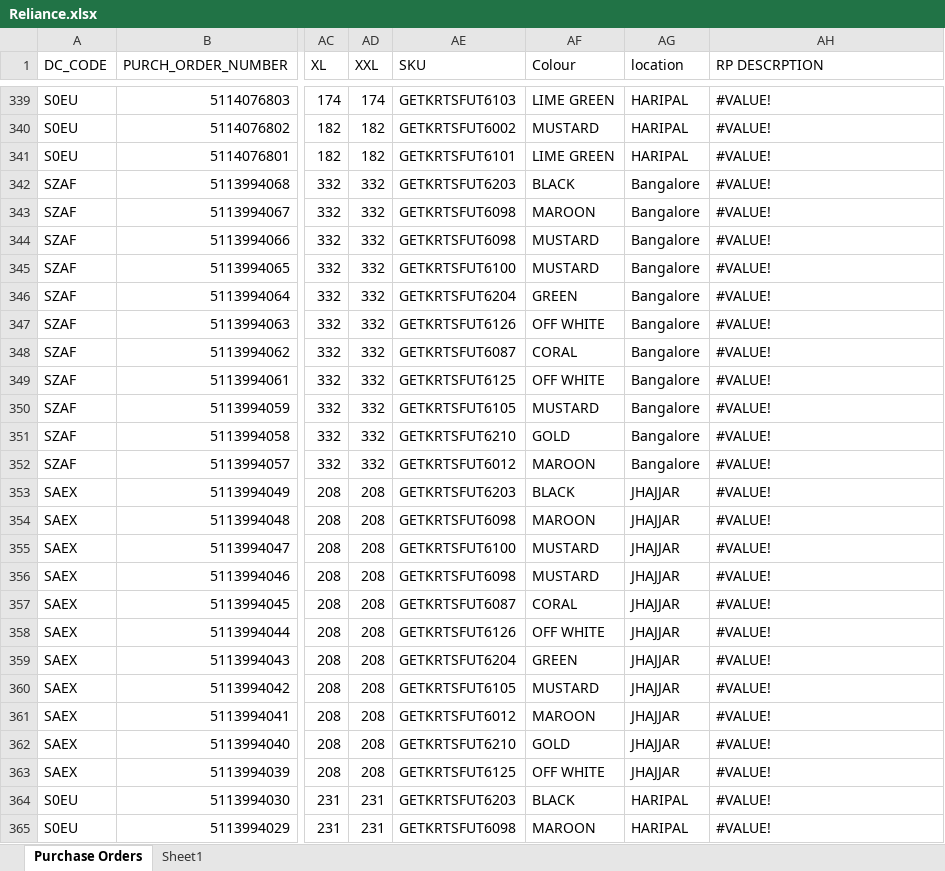
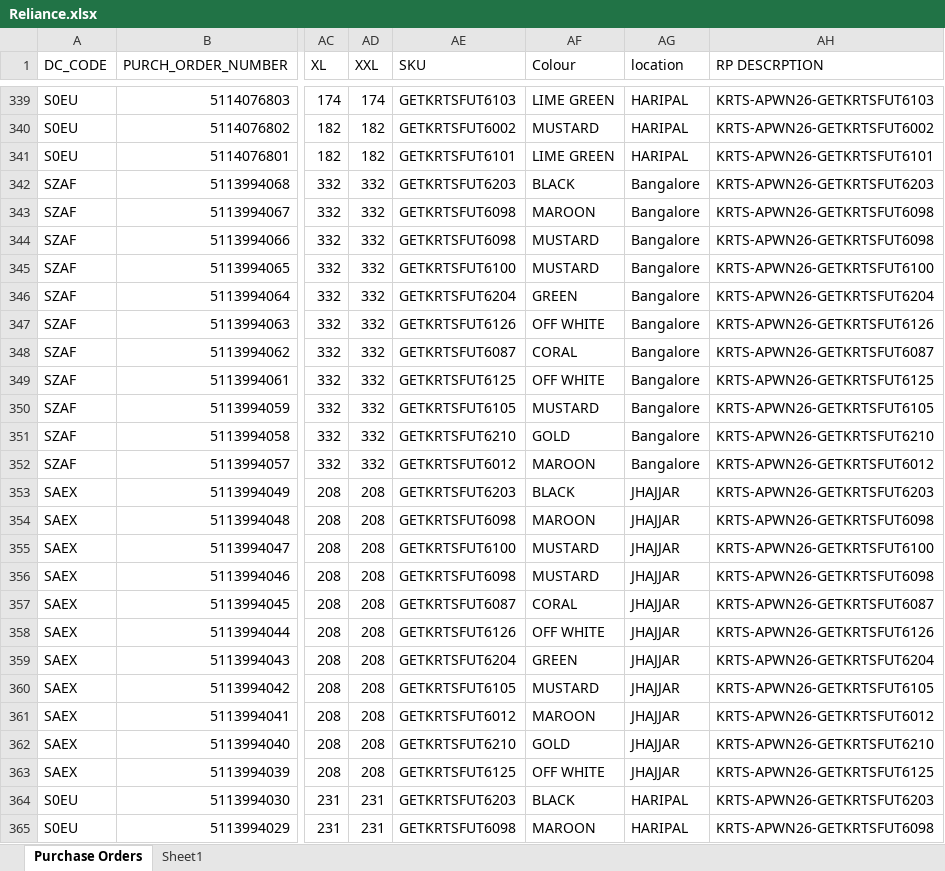
Before and after one commit to Devansh2602/Reliancepo, an Excel workbook: Reliance.xlsx, sheet Purchase Orders, drawn as a sheet; only a part is shown, gaps mark what is left out; values as stored, in another font and other column widths than the file's, no cell formats; the diff covers the shown part only; the diff names each change by its address in the sheet, - before the commit and + after, or states it on an @@ line.

```diff
--- a/Reliance.xlsx (sheet Purchase Orders)
+++ b/Reliance.xlsx (sheet Purchase Orders)
-AH339 (RP DESCRPTION): #VALUE!
+AH339 (RP DESCRPTION): KRTS-APWN26-GETKRTSFUT6103
-AH340 (RP DESCRPTION): #VALUE!
+AH340 (RP DESCRPTION): KRTS-APWN26-GETKRTSFUT6002
-AH341 (RP DESCRPTION): #VALUE!
+AH341 (RP DESCRPTION): KRTS-APWN26-GETKRTSFUT6101
-AH342 (RP DESCRPTION): #VALUE!
+AH342 (RP DESCRPTION): KRTS-APWN26-GETKRTSFUT6203
-AH343:AH344 (RP DESCRPTION): #VALUE!
+AH343:AH344 (RP DESCRPTION): KRTS-APWN26-GETKRTSFUT6098
-AH345 (RP DESCRPTION): #VALUE!
+AH345 (RP DESCRPTION): KRTS-APWN26-GETKRTSFUT6100
-AH346 (RP DESCRPTION): #VALUE!
+AH346 (RP DESCRPTION): KRTS-APWN26-GETKRTSFUT6204
-AH347 (RP DESCRPTION): #VALUE!
+AH347 (RP DESCRPTION): KRTS-APWN26-GETKRTSFUT6126
-AH348 (RP DESCRPTION): #VALUE!
+AH348 (RP DESCRPTION): KRTS-APWN26-GETKRTSFUT6087
-AH349 (RP DESCRPTION): #VALUE!
+AH349 (RP DESCRPTION): KRTS-APWN26-GETKRTSFUT6125
-AH350 (RP DESCRPTION): #VALUE!
+AH350 (RP DESCRPTION): KRTS-APWN26-GETKRTSFUT6105
-AH351 (RP DESCRPTION): #VALUE!
+AH351 (RP DESCRPTION): KRTS-APWN26-GETKRTSFUT6210
-AH352 (RP DESCRPTION): #VALUE!
+AH352 (RP DESCRPTION): KRTS-APWN26-GETKRTSFUT6012
-AH353 (RP DESCRPTION): #VALUE!
+AH353 (RP DESCRPTION): KRTS-APWN26-GETKRTSFUT6203
-AH354 (RP DESCRPTION): #VALUE!
+AH354 (RP DESCRPTION): KRTS-APWN26-GETKRTSFUT6098
-AH355 (RP DESCRPTION): #VALUE!
+AH355 (RP DESCRPTION): KRTS-APWN26-GETKRTSFUT6100
-AH356 (RP DESCRPTION): #VALUE!
+AH356 (RP DESCRPTION): KRTS-APWN26-GETKRTSFUT6098
-AH357 (RP DESCRPTION): #VALUE!
+AH357 (RP DESCRPTION): KRTS-APWN26-GETKRTSFUT6087
-AH358 (RP DESCRPTION): #VALUE!
+AH358 (RP DESCRPTION): KRTS-APWN26-GETKRTSFUT6126
-AH359 (RP DESCRPTION): #VALUE!
+AH359 (RP DESCRPTION): KRTS-APWN26-GETKRTSFUT6204
-AH360 (RP DESCRPTION): #VALUE!
+AH360 (RP DESCRPTION): KRTS-APWN26-GETKRTSFUT6105
-AH361 (RP DESCRPTION): #VALUE!
+AH361 (RP DESCRPTION): KRTS-APWN26-GETKRTSFUT6012
-AH362 (RP DESCRPTION): #VALUE!
+AH362 (RP DESCRPTION): KRTS-APWN26-GETKRTSFUT6210
-AH363 (RP DESCRPTION): #VALUE!
+AH363 (RP DESCRPTION): KRTS-APWN26-GETKRTSFUT6125
-AH364 (RP DESCRPTION): #VALUE!
+AH364 (RP DESCRPTION): KRTS-APWN26-GETKRTSFUT6203
-AH365 (RP DESCRPTION): #VALUE!
+AH365 (RP DESCRPTION): KRTS-APWN26-GETKRTSFUT6098
```
Also changed, not shown: 123 edited cells elsewhere in this sheet, cell formats, formulas that keep their value.
